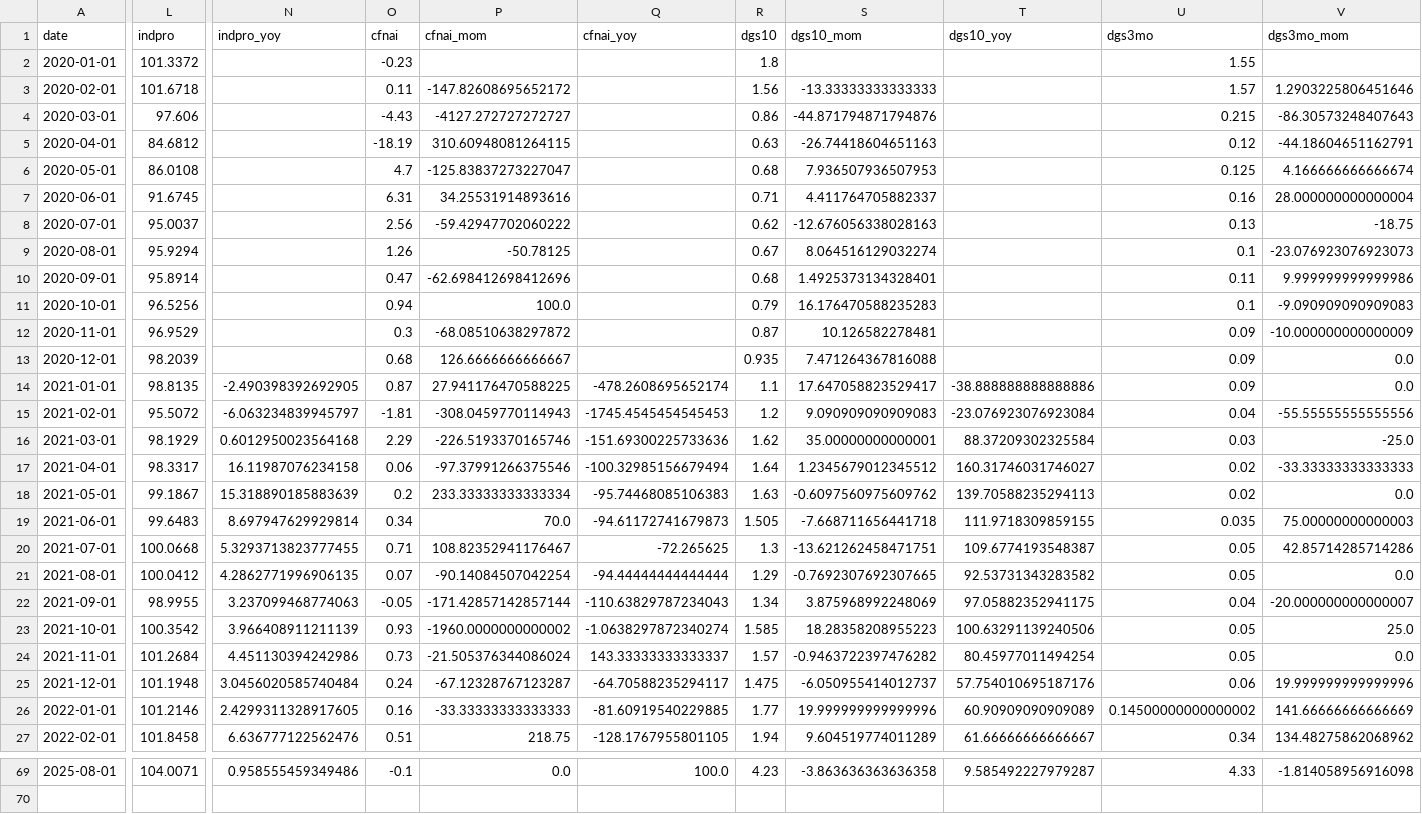
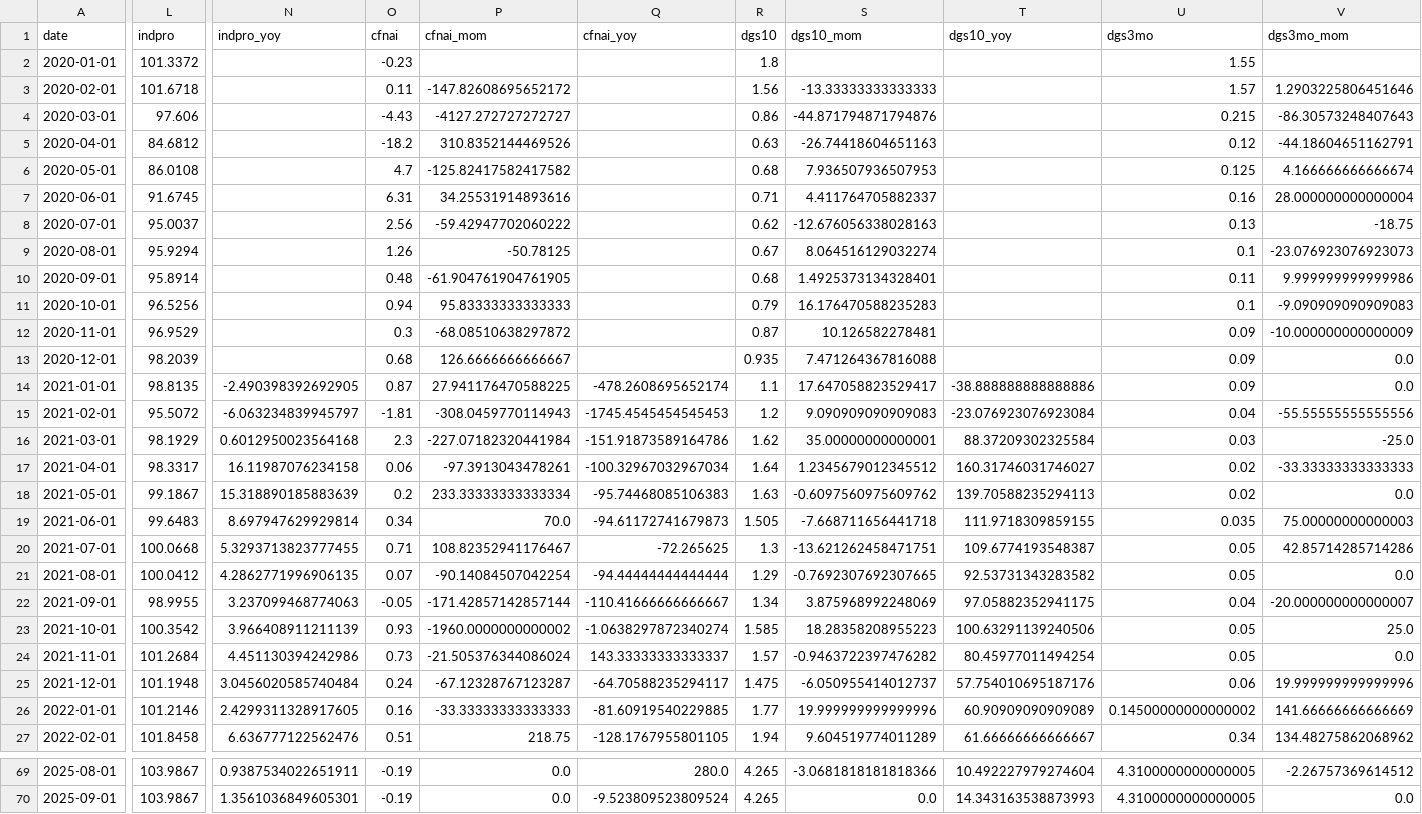
Before and after one commit to danahagist/risk-regime-data, a CSV file: data/macro_monthly_history.csv, drawn as a sheet; only a part is shown, gaps mark what is left out; rows hold the shown columns only; the diff covers the shown part only; the diff names each change by its address in the sheet, - before the commit and + after, or states it on an @@ line.

```diff
--- a/data/macro_monthly_history.csv
+++ b/data/macro_monthly_history.csv
-O5 (cfnai): -18.19
+O5 (cfnai): -18.2
-P5 (cfnai_mom): 310.60948081264115
+P5 (cfnai_mom): 310.8352144469526
-P6 (cfnai_mom): -125.83837273227047
+P6 (cfnai_mom): -125.82417582417582
-O10 (cfnai): 0.47
+O10 (cfnai): 0.48
-P10 (cfnai_mom): -62.698412698412696
+P10 (cfnai_mom): -61.904761904761905
-P11 (cfnai_mom): 100.0
+P11 (cfnai_mom): 95.83333333333333
-O16 (cfnai): 2.29
+O16 (cfnai): 2.3
-P16 (cfnai_mom): -226.5193370165746
+P16 (cfnai_mom): -227.07182320441984
-Q16 (cfnai_yoy): -151.69300225733636
+Q16 (cfnai_yoy): -151.91873589164786
-P17 (cfnai_mom): -97.37991266375546
+P17 (cfnai_mom): -97.3913043478261
-Q17 (cfnai_yoy): -100.32985156679494
+Q17 (cfnai_yoy): -100.32967032967034
-Q22 (cfnai_yoy): -110.63829787234043
+Q22 (cfnai_yoy): -110.41666666666667
-L69 (indpro): 104.0071
+L69 (indpro): 103.9867
-N69 (indpro_yoy): 0.958555459349486
+N69 (indpro_yoy): 0.9387534022651911
-O69 (cfnai): -0.1
+O69 (cfnai): -0.19
-Q69 (cfnai_yoy): 100.0
+Q69 (cfnai_yoy): 280.0
-R69 (dgs10): 4.23
+R69 (dgs10): 4.265
-S69 (dgs10_mom): -3.863636363636358
+S69 (dgs10_mom): -3.0681818181818366
-T69 (dgs10_yoy): 9.585492227979287
+T69 (dgs10_yoy): 10.492227979274604
-U69 (dgs3mo): 4.33
+U69 (dgs3mo): 4.3100000000000005
-V69 (dgs3mo_mom): -1.814058956916098
+V69 (dgs3mo_mom): -2.26757369614512
+row 70: 2025-09-01 | 103.9867 | 1.3561036849605301 | -0.19 | 0.0 | -9.523809523809524 | 4.265 | 0.0 | 14.343163538873993 | 4.3100000000000005 | 0.0
```
Also changed, not shown: 77 edited cells elsewhere in this file.
